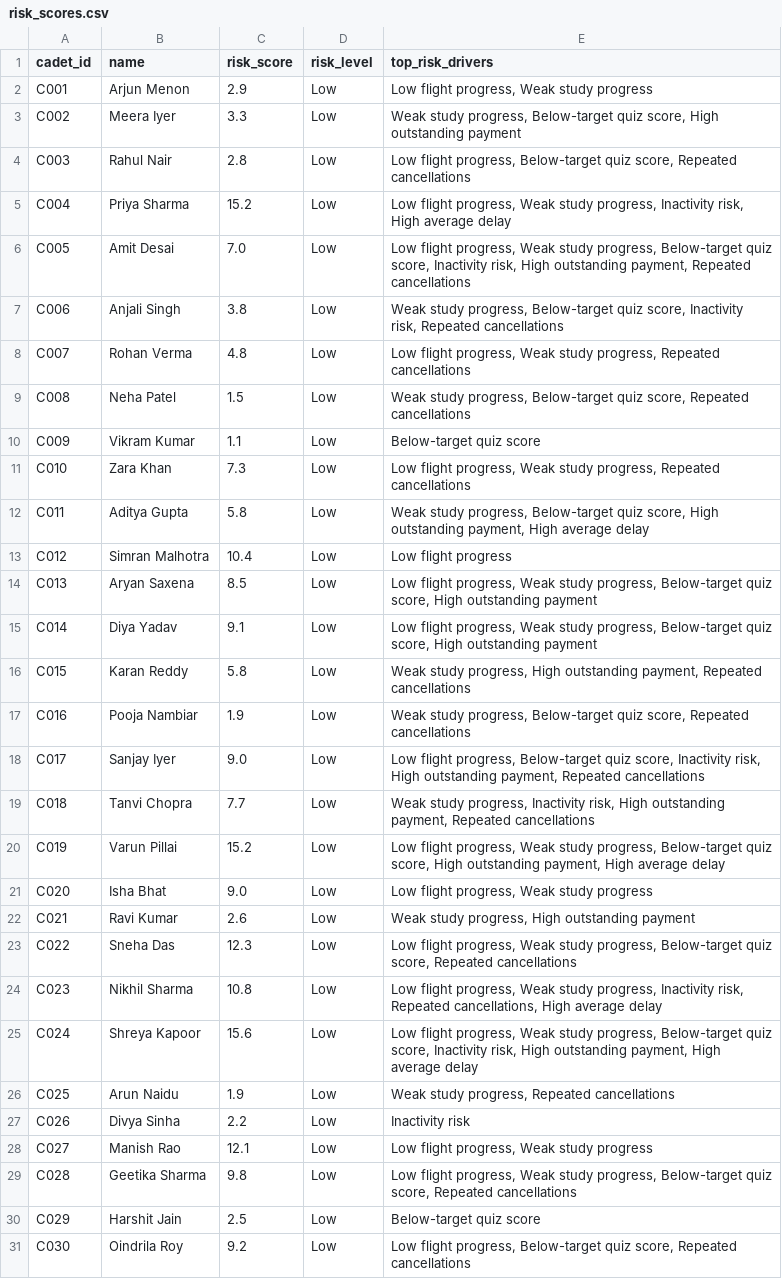
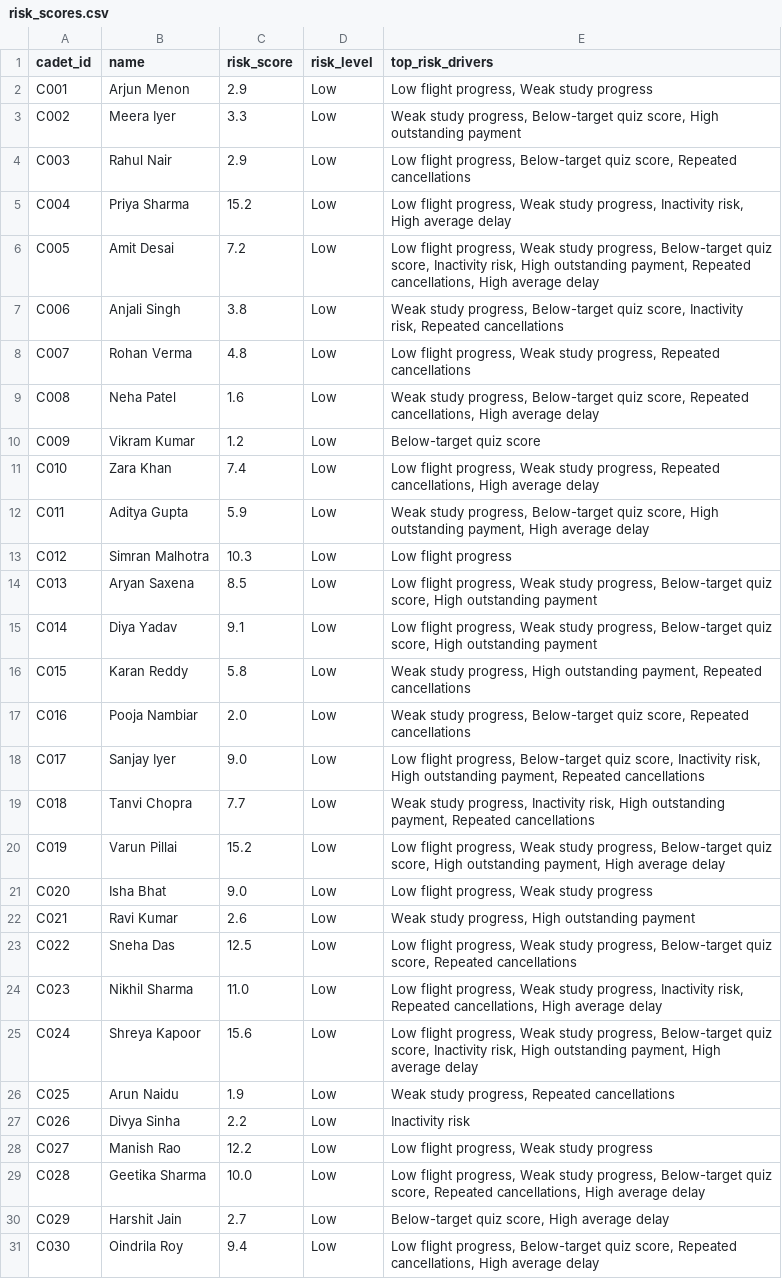
Before and after one commit to 23f3004174/airman-data-science-assessment, a CSV file: data/risk_scores.csv, drawn as a sheet.

Commit message:
Updated finance risk analysis and reports

```diff
--- a/data/risk_scores.csv
+++ b/data/risk_scores.csv
@@ -3,12 +3,12 @@ C001,Arjun Menon,2.9,Low,"Low flight progress, Weak study progress"
 C002,Meera Iyer,3.3,Low,"Weak study progress, Below-target quiz score, High outstanding payment"
-C003,Rahul Nair,2.8,Low,"Low flight progress, Below-target quiz score, Repeated cancellations"
+C003,Rahul Nair,2.9,Low,"Low flight progress, Below-target quiz score, Repeated cancellations"
 C004,Priya Sharma,15.2,Low,"Low flight progress, Weak study progress, Inactivity risk, High average delay"
-C005,Amit Desai,7.0,Low,"Low flight progress, Weak study progress, Below-target quiz score, Inactivity risk, High outstanding payment, Repeated cancellations"
+C005,Amit Desai,7.2,Low,"Low flight progress, Weak study progress, Below-target quiz score, Inactivity risk, High outstanding payment, Repeated cancellations, High average delay"
 C006,Anjali Singh,3.8,Low,"Weak study progress, Below-target quiz score, Inactivity risk, Repeated cancellations"
 C007,Rohan Verma,4.8,Low,"Low flight progress, Weak study progress, Repeated cancellations"
-C008,Neha Patel,1.5,Low,"Weak study progress, Below-target quiz score, Repeated cancellations"
-C009,Vikram Kumar,1.1,Low,Below-target quiz score
-C010,Zara Khan,7.3,Low,"Low flight progress, Weak study progress, Repeated cancellations"
-C011,Aditya Gupta,5.8,Low,"Weak study progress, Below-target quiz score, High outstanding payment, High average delay"
-C012,Simran Malhotra,10.4,Low,Low flight progress
+C008,Neha Patel,1.6,Low,"Weak study progress, Below-target quiz score, Repeated cancellations, High average delay"
+C009,Vikram Kumar,1.2,Low,Below-target quiz score
+C010,Zara Khan,7.4,Low,"Low flight progress, Weak study progress, Repeated cancellations, High average delay"
+C011,Aditya Gupta,5.9,Low,"Weak study progress, Below-target quiz score, High outstanding payment, High average delay"
+C012,Simran Malhotra,10.3,Low,Low flight progress
 C013,Aryan Saxena,8.5,Low,"Low flight progress, Weak study progress, Below-target quiz score, High outstanding payment"
@@ -16,3 +16,3 @@ C014,Diya Yadav,9.1,Low,"Low flight progress, Weak study progress, Below-target
 C015,Karan Reddy,5.8,Low,"Weak study progress, High outstanding payment, Repeated cancellations"
-C016,Pooja Nambiar,1.9,Low,"Weak study progress, Below-target quiz score, Repeated cancellations"
+C016,Pooja Nambiar,2.0,Low,"Weak study progress, Below-target quiz score, Repeated cancellations"
 C017,Sanjay Iyer,9.0,Low,"Low flight progress, Below-target quiz score, Inactivity risk, High outstanding payment, Repeated cancellations"
@@ -22,4 +22,4 @@ C020,Isha Bhat,9.0,Low,"Low flight progress, Weak study progress"
 C021,Ravi Kumar,2.6,Low,"Weak study progress, High outstanding payment"
-C022,Sneha Das,12.3,Low,"Low flight progress, Weak study progress, Below-target quiz score, Repeated cancellations"
-C023,Nikhil Sharma,10.8,Low,"Low flight progress, Weak study progress, Inactivity risk, Repeated cancellations, High average delay"
+C022,Sneha Das,12.5,Low,"Low flight progress, Weak study progress, Below-target quiz score, Repeated cancellations"
+C023,Nikhil Sharma,11.0,Low,"Low flight progress, Weak study progress, Inactivity risk, Repeated cancellations, High average delay"
 C024,Shreya Kapoor,15.6,Low,"Low flight progress, Weak study progress, Below-target quiz score, Inactivity risk, High outstanding payment, High average delay"
@@ -27,5 +27,5 @@ C025,Arun Naidu,1.9,Low,"Weak study progress, Repeated cancellations"
 C026,Divya Sinha,2.2,Low,Inactivity risk
-C027,Manish Rao,12.1,Low,"Low flight progress, Weak study progress"
-C028,Geetika Sharma,9.8,Low,"Low flight progress, Weak study progress, Below-target quiz score, Repeated cancellations"
-C029,Harshit Jain,2.5,Low,Below-target quiz score
-C030,Oindrila Roy,9.2,Low,"Low flight progress, Below-target quiz score, Repeated cancellations"
+C027,Manish Rao,12.2,Low,"Low flight progress, Weak study progress"
+C028,Geetika Sharma,10.0,Low,"Low flight progress, Weak study progress, Below-target quiz score, Repeated cancellations, High average delay"
+C029,Harshit Jain,2.7,Low,"Below-target quiz score, High average delay"
+C030,Oindrila Roy,9.4,Low,"Low flight progress, Below-target quiz score, Repeated cancellations, High average delay"
```
Also changed, not shown: 2 other files.
